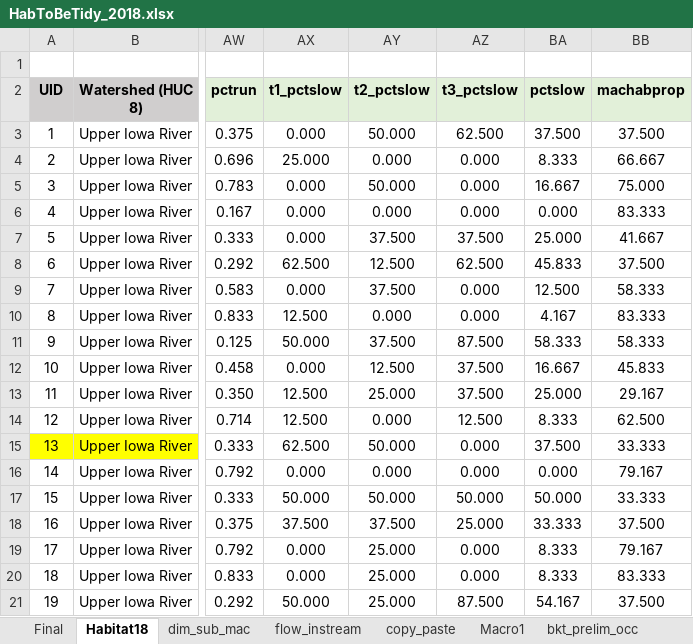
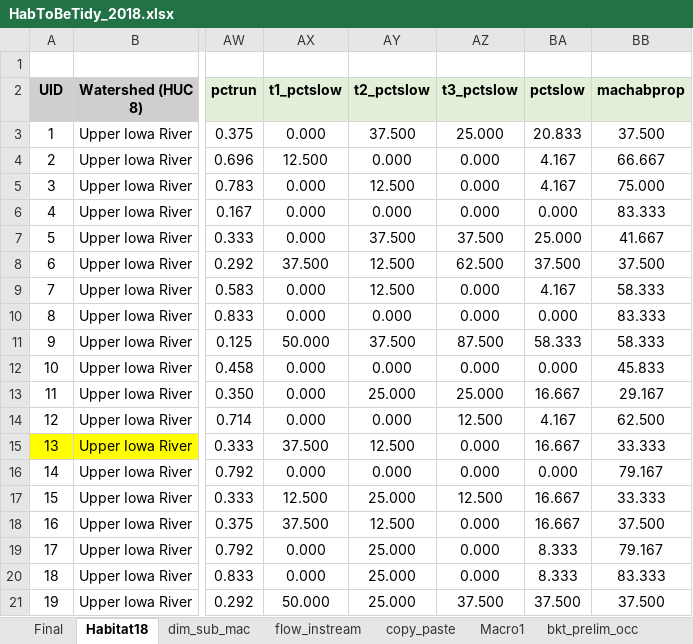
Before and after one commit to EEOB590A-Fall-2019/BKelly_Fishes, an Excel workbook: Data/Thesis/Raw/Data 2018/Habitat/HabToBeTidy_2018.xlsx, sheet Habitat18, drawn as a sheet; only a part is shown, gaps mark what is left out; values as stored, in another font and other column widths than the file's, no borders; the diff covers the shown part only; the diff names each change by its address in the sheet, - before the commit and + after, or states it on an @@ line.

```diff
--- a/Data/Thesis/Raw/Data 2018/Habitat/HabToBeTidy_2018.xlsx (sheet Habitat18)
+++ b/Data/Thesis/Raw/Data 2018/Habitat/HabToBeTidy_2018.xlsx (sheet Habitat18)
-AY3 (t2_pctslow): 50.000
+AY3 (t2_pctslow): 37.500
-AZ3 (t3_pctslow): 62.500
+AZ3 (t3_pctslow): 25.000
-BA3 (pctslow): 37.500
+BA3 (pctslow): 20.833
-AX4 (t1_pctslow): 25.000
+AX4 (t1_pctslow): 12.500
-BA4 (pctslow): 8.333
+BA4 (pctslow): 4.167
-AY5 (t2_pctslow): 50.000
+AY5 (t2_pctslow): 12.500
-BA5 (pctslow): 16.667
+BA5 (pctslow): 4.167
-AX8 (t1_pctslow): 62.500
+AX8 (t1_pctslow): 37.500
-BA8 (pctslow): 45.833
+BA8 (pctslow): 37.500
-AY9 (t2_pctslow): 37.500
+AY9 (t2_pctslow): 12.500
-BA9 (pctslow): 12.500
+BA9 (pctslow): 4.167
-AX10 (t1_pctslow): 12.500
+AX10 (t1_pctslow): 0.000
-BA10 (pctslow): 4.167
+BA10 (pctslow): 0.000
-AY12 (t2_pctslow): 12.500
+AY12 (t2_pctslow): 0.000
-AZ12 (t3_pctslow): 37.500
+AZ12 (t3_pctslow): 0.000
-BA12 (pctslow): 16.667
+BA12 (pctslow): 0.000
-AX13:AX14 (t1_pctslow): 12.500
+AX13:AX14 (t1_pctslow): 0.000
-AZ13 (t3_pctslow): 37.500
+AZ13 (t3_pctslow): 25.000
-BA13 (pctslow): 25.000
+BA13 (pctslow): 16.667
-BA14 (pctslow): 8.333
+BA14 (pctslow): 4.167
-AX15 (t1_pctslow): 62.500
+AX15 (t1_pctslow): 37.500
-AY15 (t2_pctslow): 50.000
+AY15 (t2_pctslow): 12.500
-BA15 (pctslow): 37.500
+BA15 (pctslow): 16.667
-AX17 (t1_pctslow): 50.000
+AX17 (t1_pctslow): 12.500
-AY17 (t2_pctslow): 50.000
+AY17 (t2_pctslow): 25.000
-AZ17 (t3_pctslow): 50.000
+AZ17 (t3_pctslow): 12.500
-BA17 (pctslow): 50.000
+BA17 (pctslow): 16.667
-AY18 (t2_pctslow): 37.500
+AY18 (t2_pctslow): 12.500
-AZ18 (t3_pctslow): 25.000
+AZ18 (t3_pctslow): 0.000
-BA18 (pctslow): 33.333
+BA18 (pctslow): 16.667
-AZ21 (t3_pctslow): 87.500
+AZ21 (t3_pctslow): 37.500
-BA21 (pctslow): 54.167
+BA21 (pctslow): 37.500
```
Also changed, not shown: 133 edited cells elsewhere in this sheet, sheet copy_paste, sheet dim_sub_mac, sheet Final, formulas that keep their value, Data/Thesis/Raw/Data 2019/Master_Hab_DataSet_2019.xlsx, 3 other files.
